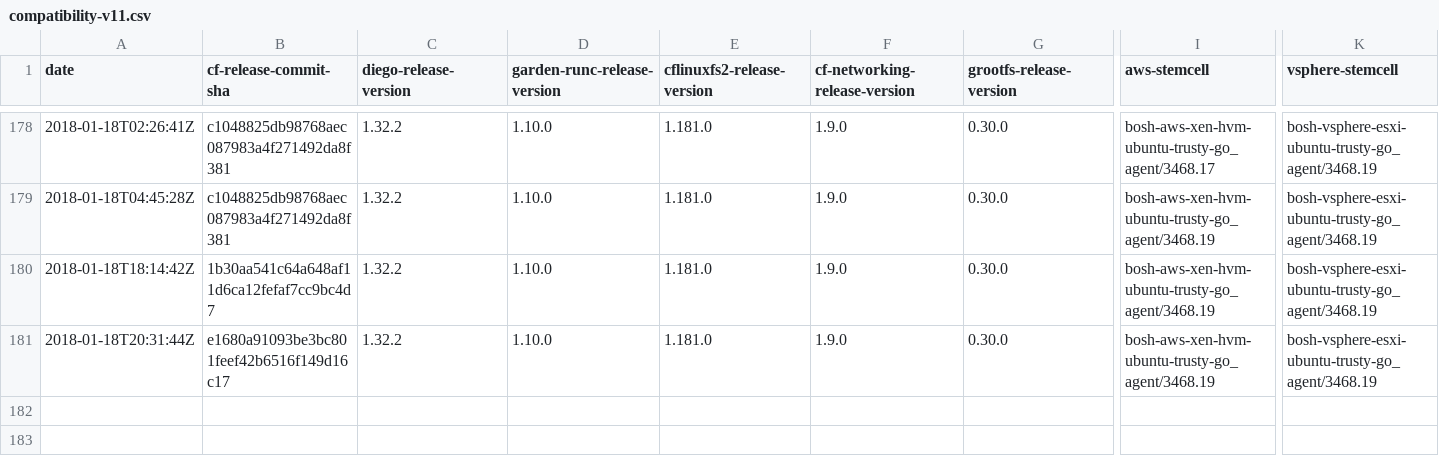
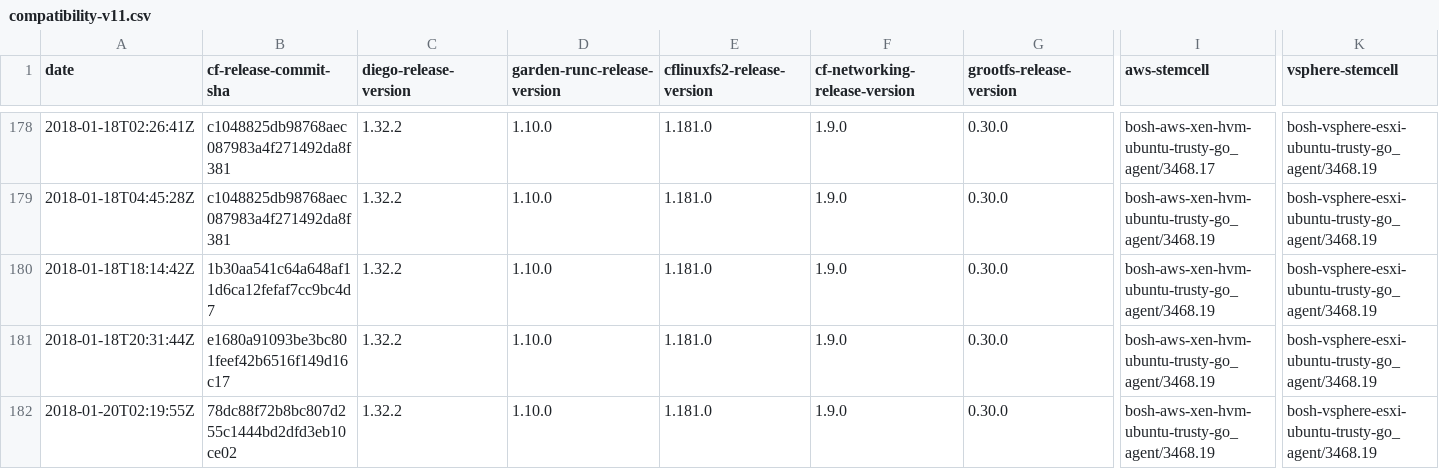
Before and after one commit to cloudfoundry-attic/diego-cf-compatibility, a CSV file: compatibility-v11.csv, drawn as a sheet; only a part is shown, gaps mark what is left out; rows hold the shown columns only; the diff names each change by its address in the sheet, - before the commit and + after, or states it on an @@ line.

Commit message:
Update compatibility-v11.csv

```diff
--- a/compatibility-v11.csv
+++ b/compatibility-v11.csv
+row 182: 2018-01-20T02:19:55Z | 78dc88f72b8bc807d255c1444bd2dfd3eb10ce02 | 1.32.2 | 1.10.0 | 1.181.0 | 1.9.0 | 0.30.0 | bosh-aws-xen-hvm-ubuntu-trusty-go_agent/3468.19 | bosh-vsphere-esxi-ubuntu-trusty-go_agent/3468.19
```
